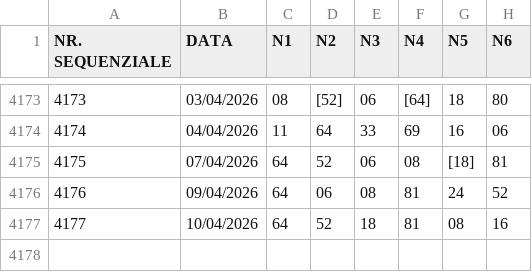
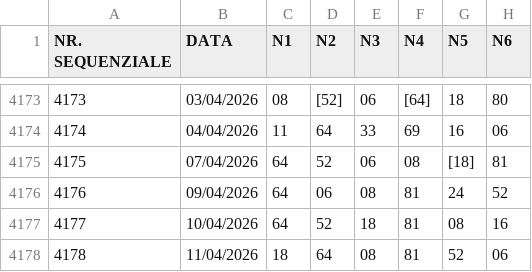
Before and after one commit to giga-labor/secc, a CSV file: pages/algoritmi/algs/genetic/out/historical-db.csv, drawn as a sheet; only a part is shown, gaps mark what is left out; the diff names each change by its address in the sheet, - before the commit and + after, or states it on an @@ line.

```diff
--- a/pages/algoritmi/algs/genetic/out/historical-db.csv
+++ b/pages/algoritmi/algs/genetic/out/historical-db.csv
+row 4178: 4178 | 11/04/2026 | 18 | 64 | 08 | 81 | 52 | 06
```
Also changed, not shown: 8 other files.
